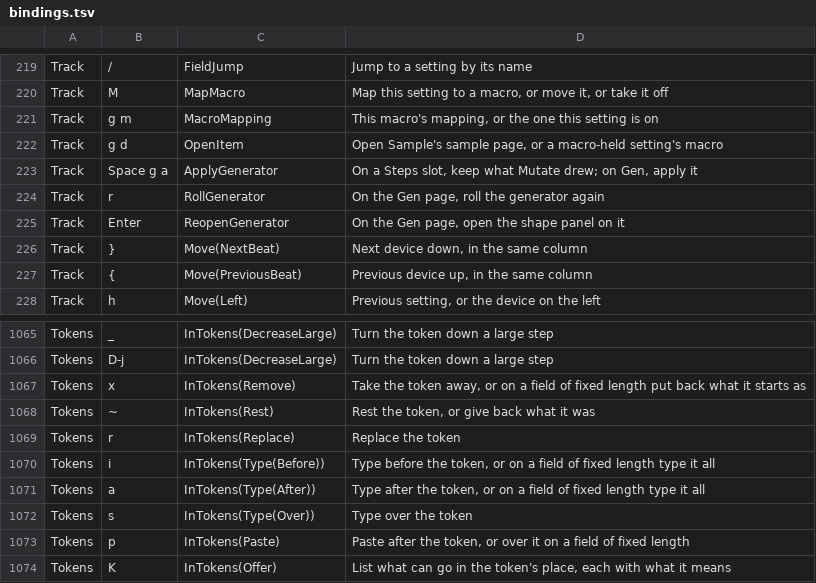
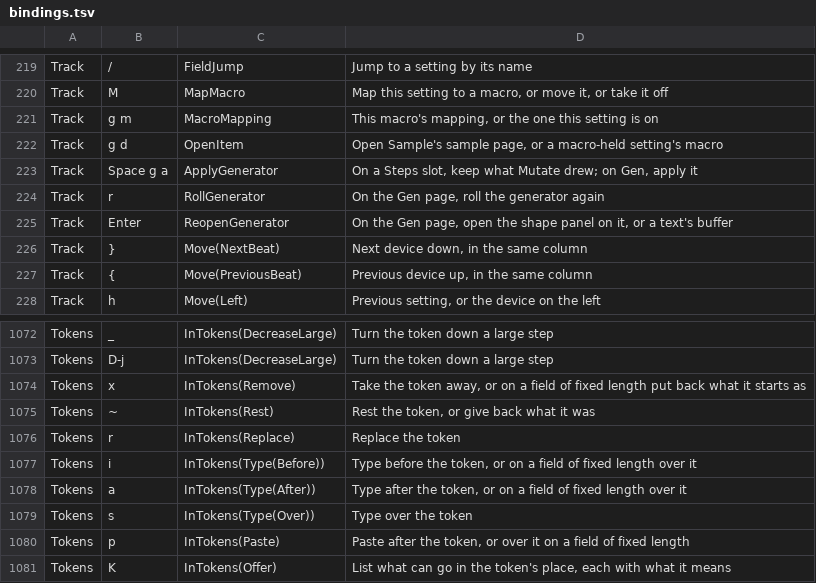
Before and after one commit to gabrielgellner/vimtracker, a TSV file: crates/vt-tui/src/input/bindings.tsv, drawn as a sheet; only a part is shown, gaps mark what is left out; the diff covers the shown part only.

Commit message:
wip: buffer drawn as typed, tests

```diff
--- a/crates/vt-tui/src/input/bindings.tsv
+++ b/crates/vt-tui/src/input/bindings.tsv
@@ -224,3 +224,3 @@ Track	Space g a	ApplyGenerator	On a Steps slot, keep what Mutate drew; on Gen, a
 Track	r	RollGenerator	On the Gen page, roll the generator again
-Track	Enter	ReopenGenerator	On the Gen page, open the shape panel on it
+Track	Enter	ReopenGenerator	On the Gen page, open the shape panel on it, or a text's buffer
 Track	}	Move(NextBeat)	Next device down, in the same column
@@ -1069,4 +1076,4 @@ Tokens	~	InTokens(Rest)	Rest the token, or give back what it was
 Tokens	r	InTokens(Replace)	Replace the token
-Tokens	i	InTokens(Type(Before))	Type before the token, or on a field of fixed length type it all
-Tokens	a	InTokens(Type(After))	Type after the token, or on a field of fixed length type it all
+Tokens	i	InTokens(Type(Before))	Type before the token, or on a field of fixed length over it
+Tokens	a	InTokens(Type(After))	Type after the token, or on a field of fixed length over it
 Tokens	s	InTokens(Type(Over))	Type over the token
```
Also changed, not shown: 7 added rows and 5 edited cells elsewhere in this file, 21 other files.
